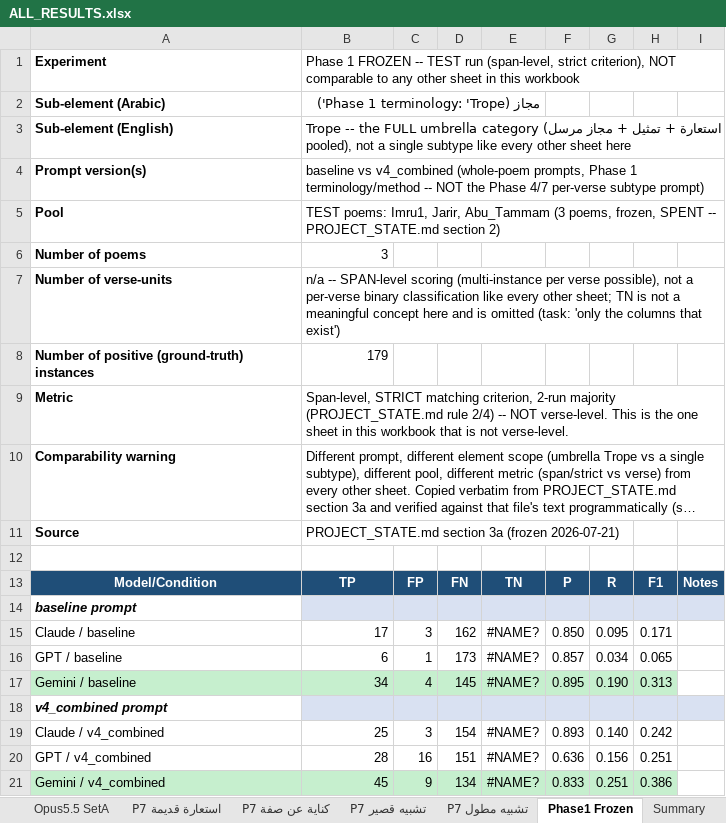
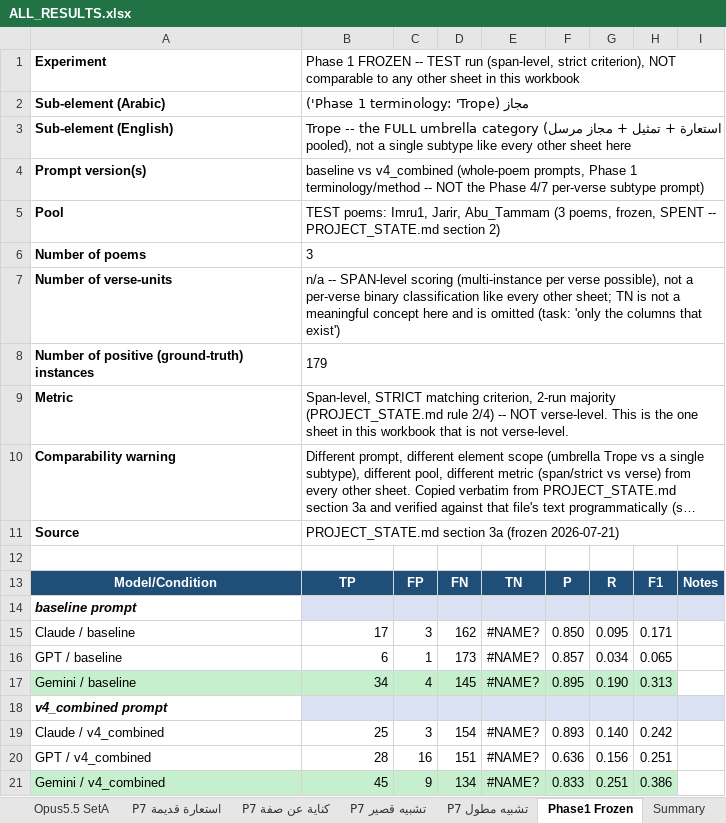
Before and after one commit to faisalomari/Metaphorical_Analysis, an Excel workbook: docs/phase4/ALL_RESULTS.xlsx, sheet Phase1 Frozen, drawn as a sheet; long unchanged cells end in …; values as stored, in another font and other column widths than the file's, no borders; the diff names each change by its address in the sheet, - before the commit and + after, or states it on an @@ line.

```diff
--- a/docs/phase4/ALL_RESULTS.xlsx (sheet Phase1 Frozen)
+++ b/docs/phase4/ALL_RESULTS.xlsx (sheet Phase1 Frozen)
+B1:I1 merged
-B2 alignment: right
+B2 alignment: left
+B2:I2 merged
+B3:I3 merged
+B4:I4 merged
+B5:I5 merged
-B6 alignment: right
+B6 alignment: left
+B6:I6 merged
+B7:I7 merged
-B8 alignment: right
+B8 alignment: left
+B8:I8 merged
+B9:I9 merged
+B10:I10 merged
+B11:I11 merged
```
Also changed, not shown: sheet P7 تشبيه مطول, sheet P7 استعارة قديمة, sheet P7 كناية عن صفة, sheet P7 تشبيه قصير, sheet Multipoet F5F10, sheet Opus5.5 SetA, 3 more sheets, 1 other file.
